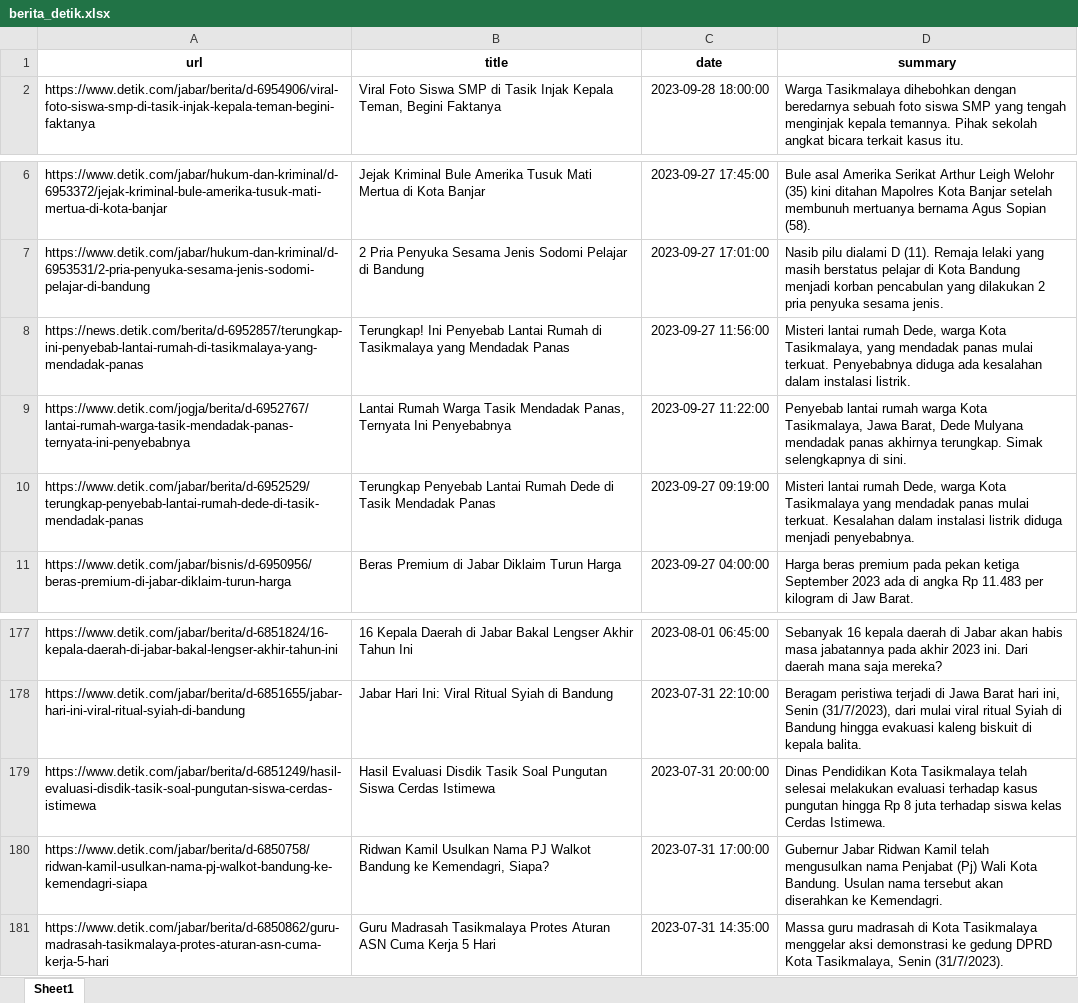
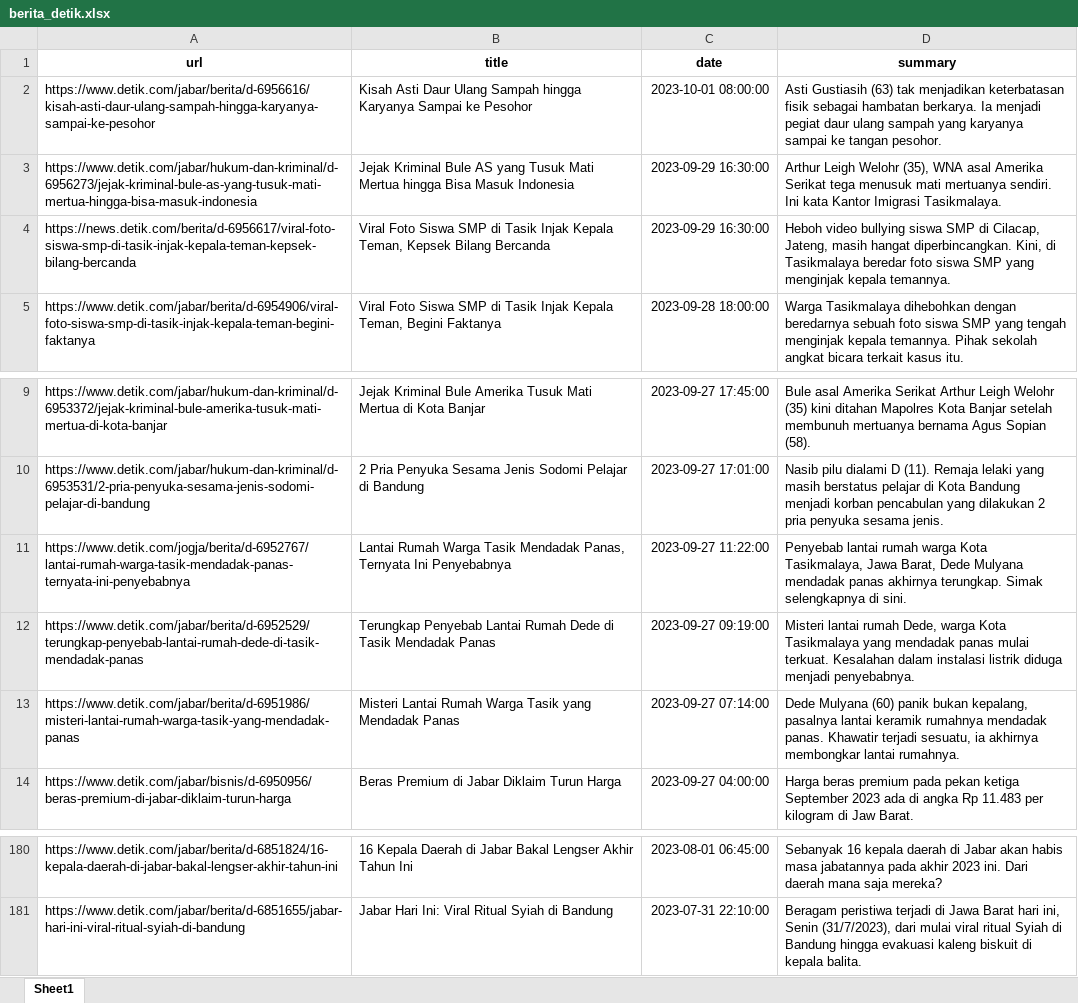
Before and after one commit to azwanazamuddin/newsscraper_tasik, an Excel workbook: data/berita_detik.xlsx, sheet Sheet1, drawn as a sheet; only a part is shown, gaps mark what is left out; values as stored, in another font and other column widths than the file's, no borders; removed rows and columns are numbered as before the commit, all else as after; the diff names each change by its address in the sheet, - before the commit and + after, or states it on an @@ line.

```diff
--- a/data/berita_detik.xlsx (sheet Sheet1)
+++ b/data/berita_detik.xlsx (sheet Sheet1)
+row 2: https://www.detik.com/jabar/berita/d-6956616/kisah-asti-daur-ulang-sampah-hingga-karyanya-sampai-ke-pesohor | Kisah Asti Daur Ulang Sampah hingga Karyanya Sampai ke Pesohor | 2023-10-01 08:00:00 | Asti Gustiasih (63) tak menjadikan keterbatasan fisik sebagai hambatan berkarya. Ia menjadi pegiat daur ulang sampah yang karyanya sampai ke tangan pesohor.
+row 3: https://www.detik.com/jabar/hukum-dan-kriminal/d-6956273/jejak-kriminal-bule-as-yang-tusuk-mati-mertua-hingga-bisa-masuk-indonesia | Jejak Kriminal Bule AS yang Tusuk Mati Mertua hingga Bisa Masuk Indonesia | 2023-09-29 16:30:00 | Arthur Leigh Welohr (35), WNA asal Amerika Serikat tega menusuk mati mertuanya sendiri. Ini kata Kantor Imigrasi Tasikmalaya.
+row 4: https://news.detik.com/berita/d-6956617/viral-foto-siswa-smp-di-tasik-injak-kepala-teman-kepsek-bilang-bercanda | Viral Foto Siswa SMP di Tasik Injak Kepala Teman, Kepsek Bilang Bercanda | 2023-09-29 16:30:00 | Heboh video bullying siswa SMP di Cilacap, Jateng, masih hangat diperbincangkan. Kini, di Tasikmalaya beredar foto siswa SMP yang menginjak kepala temannya.
-row 8: https://news.detik.com/berita/d-6952857/terungkap-ini-penyebab-lantai-rumah-di-tasikmalaya-yang-mendadak-panas | Terungkap! Ini Penyebab Lantai Rumah di Tasikmalaya yang Mendadak Panas | 2023-09-27 11:56:00 | Misteri lantai rumah Dede, warga Kota Tasikmalaya, yang mendadak panas mulai terkuat. Penyebabnya diduga ada kesalahan dalam instalasi listrik.
+row 13: https://www.detik.com/jabar/berita/d-6951986/misteri-lantai-rumah-warga-tasik-yang-mendadak-panas | Misteri Lantai Rumah Warga Tasik yang Mendadak Panas | 2023-09-27 07:14:00 | Dede Mulyana (60) panik bukan kepalang, pasalnya lantai keramik rumahnya mendadak panas. Khawatir terjadi sesuatu, ia akhirnya membongkar lantai rumahnya.
-row 179: https://www.detik.com/jabar/berita/d-6851249/hasil-evaluasi-disdik-tasik-soal-pungutan-siswa-cerdas-istimewa | Hasil Evaluasi Disdik Tasik Soal Pungutan Siswa Cerdas Istimewa | 2023-07-31 20:00:00 | Dinas Pendidikan Kota Tasikmalaya telah selesai melakukan evaluasi terhadap kasus pungutan hingga Rp 8 juta terhadap siswa kelas Cerdas Istimewa.
-row 180: https://www.detik.com/jabar/berita/d-6850758/ridwan-kamil-usulkan-nama-pj-walkot-bandung-ke-kemendagri-siapa | Ridwan Kamil Usulkan Nama PJ Walkot Bandung ke Kemendagri, Siapa? | 2023-07-31 17:00:00 | Gubernur Jabar Ridwan Kamil telah mengusulkan nama Penjabat (Pj) Wali Kota Bandung. Usulan nama tersebut akan diserahkan ke Kemendagri.
-row 181: https://www.detik.com/jabar/berita/d-6850862/guru-madrasah-tasikmalaya-protes-aturan-asn-cuma-kerja-5-hari | Guru Madrasah Tasikmalaya Protes Aturan ASN Cuma Kerja 5 Hari | 2023-07-31 14:35:00 | Massa guru madrasah di Kota Tasikmalaya menggelar aksi demonstrasi ke gedung DPRD Kota Tasikmalaya, Senin (31/7/2023).
```
Also changed, not shown: 8 other files.
